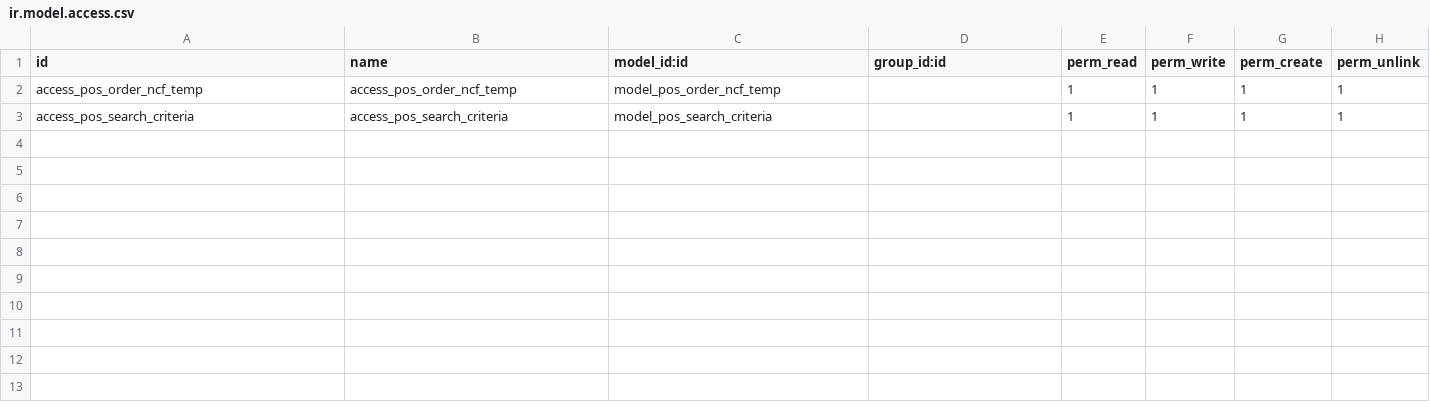
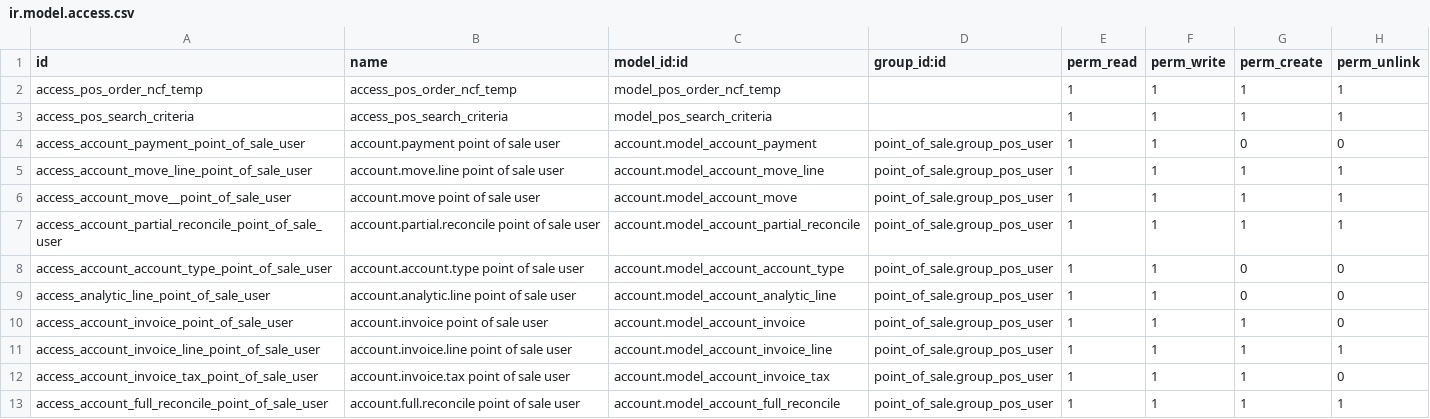
Before and after one commit to dixgrake/l10n-dominicana, a CSV file: ncf_pos/security/ir.model.access.csv, drawn as a sheet; the diff names each change by its address in the sheet, - before the commit and + after, or states it on an @@ line.

Commit message:
[FIX] ncf_pos: Add permissions to users for credit notes (#467)

```diff
--- a/ncf_pos/security/ir.model.access.csv
+++ b/ncf_pos/security/ir.model.access.csv
+row 4: access_account_payment_point_of_sale_user | account.payment point of sale user | account.model_account_payment | point_of_sale.group_pos_user | 1 | 1 | 0 | 0
+row 5: access_account_move_line_point_of_sale_user | account.move.line point of sale user | account.model_account_move_line | point_of_sale.group_pos_user | 1 | 1 | 1 | 1
+row 6: access_account_move__point_of_sale_user | account.move point of sale user | account.model_account_move | point_of_sale.group_pos_user | 1 | 1 | 1 | 1
+row 7: access_account_partial_reconcile_point_of_sale_user | account.partial.reconcile point of sale user | account.model_account_partial_reconcile | point_of_sale.group_pos_user | 1 | 1 | 1 | 1
+row 8: access_account_account_type_point_of_sale_user | account.account.type point of sale user | account.model_account_account_type | point_of_sale.group_pos_user | 1 | 1 | 0 | 0
+row 9: access_analytic_line_point_of_sale_user | account.analytic.line point of sale user | account.model_account_analytic_line | point_of_sale.group_pos_user | 1 | 1 | 0 | 0
+row 10: access_account_invoice_point_of_sale_user | account.invoice point of sale user | account.model_account_invoice | point_of_sale.group_pos_user | 1 | 1 | 1 | 0
+row 11: access_account_invoice_line_point_of_sale_user | account.invoice.line point of sale user | account.model_account_invoice_line | point_of_sale.group_pos_user | 1 | 1 | 1 | 1
+row 12: access_account_invoice_tax_point_of_sale_user | account.invoice.tax point of sale user | account.model_account_invoice_tax | point_of_sale.group_pos_user | 1 | 1 | 1 | 0
+row 13: access_account_full_reconcile_point_of_sale_user | account.full.reconcile point of sale user | account.model_account_full_reconcile | point_of_sale.group_pos_user | 1 | 1 | 1 | 1
```
